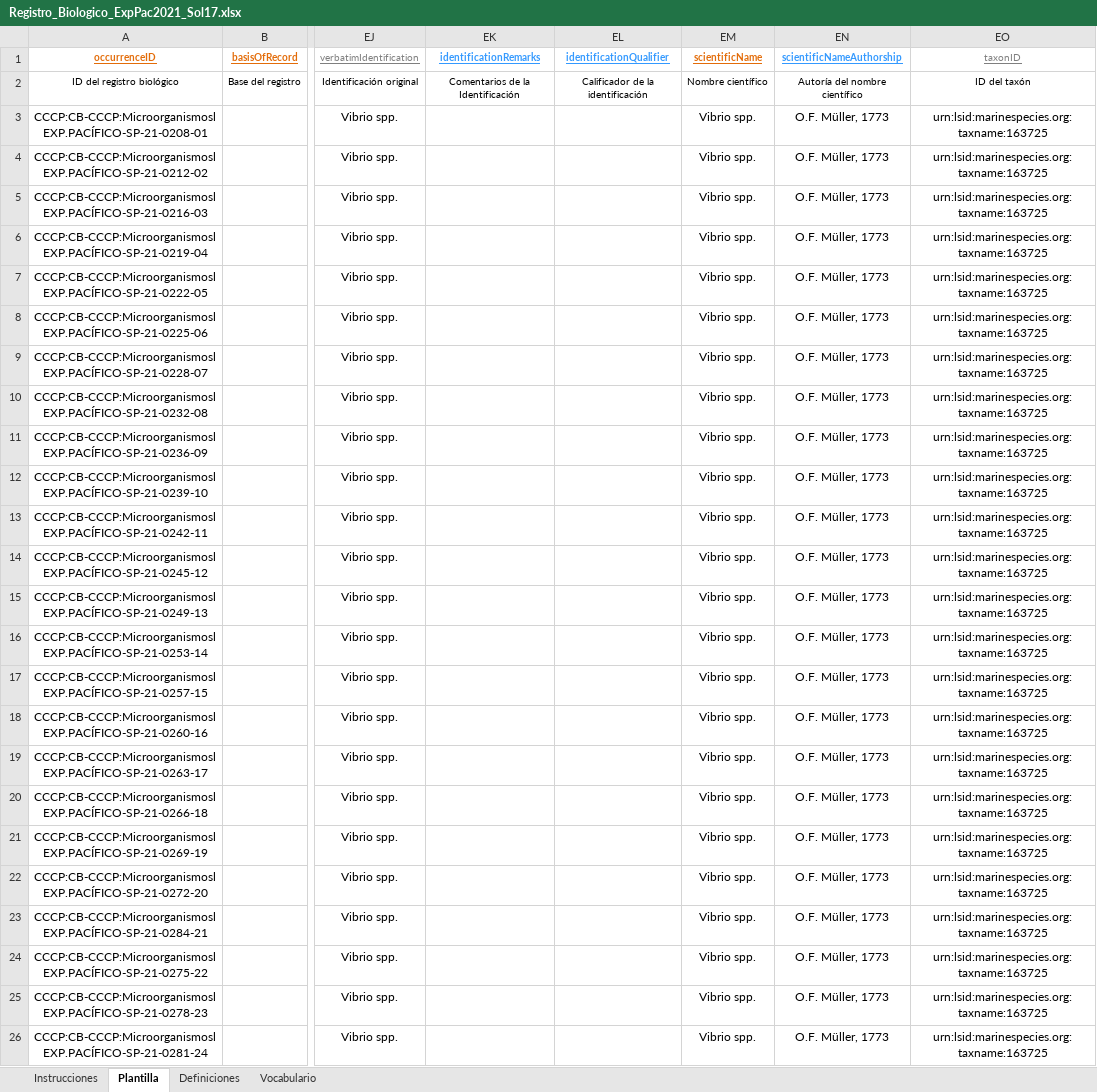
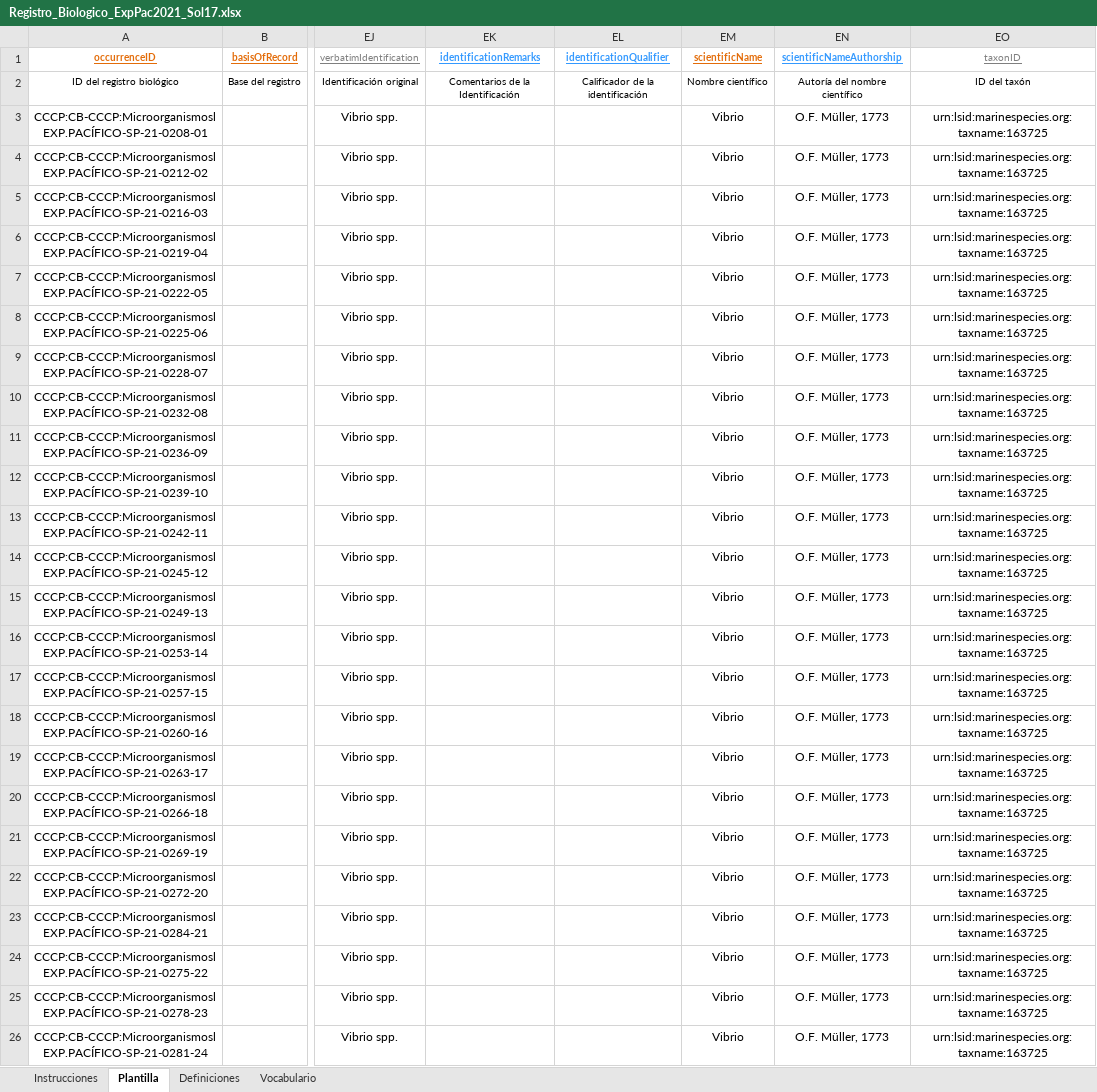
Before and after one commit to ChrisBermudezR/Vibrio_ExpPacifico2021, an Excel workbook: Datos_DwC/Registro_Biologico_ExpPac2021_Sol17.xlsx, sheet Plantilla, drawn as a sheet; only a part is shown, gaps mark what is left out; values as stored, in another font and other column widths than the file's, no borders; the diff names each change by its address in the sheet, - before the commit and + after, or states it on an @@ line.

```diff
--- a/Datos_DwC/Registro_Biologico_ExpPac2021_Sol17.xlsx (sheet Plantilla)
+++ b/Datos_DwC/Registro_Biologico_ExpPac2021_Sol17.xlsx (sheet Plantilla)
-EM3:EM26 (scientificName): Vibrio spp.
+EM3:EM26 (scientificName): Vibrio
```
Also changed, not shown: 8 other files.
